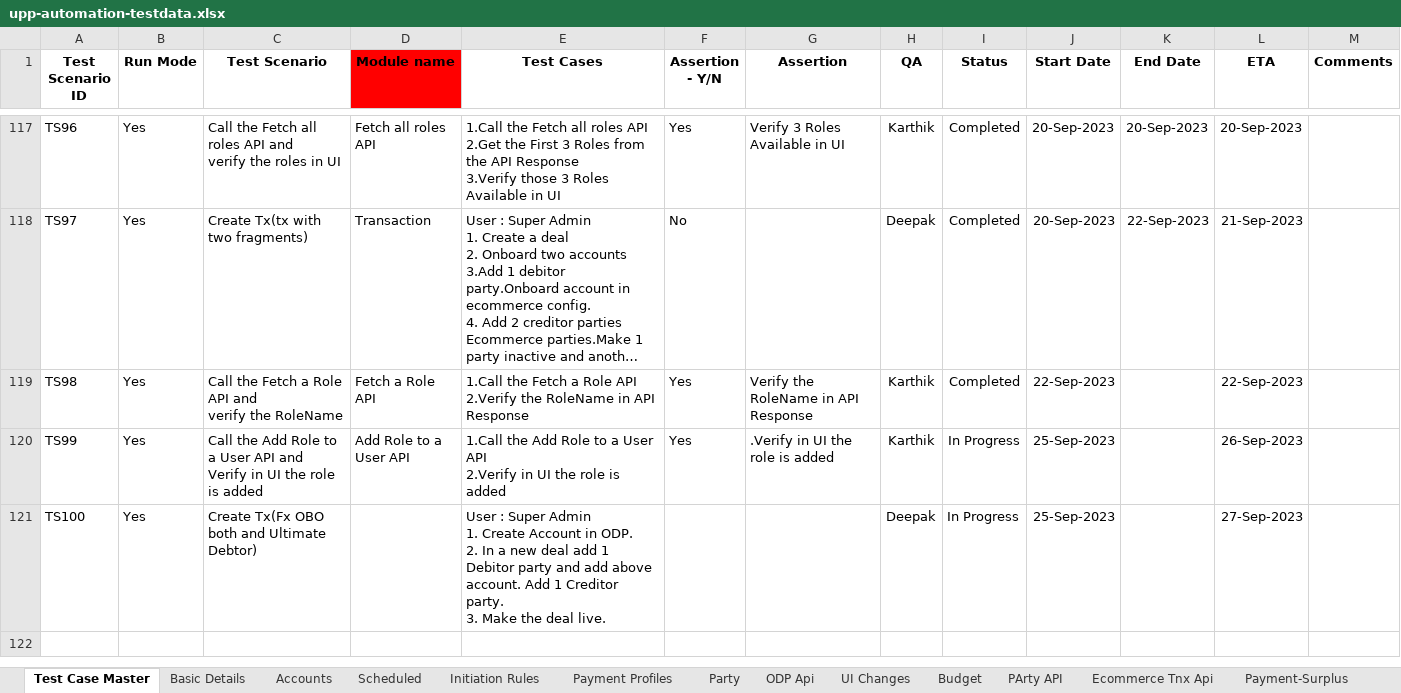
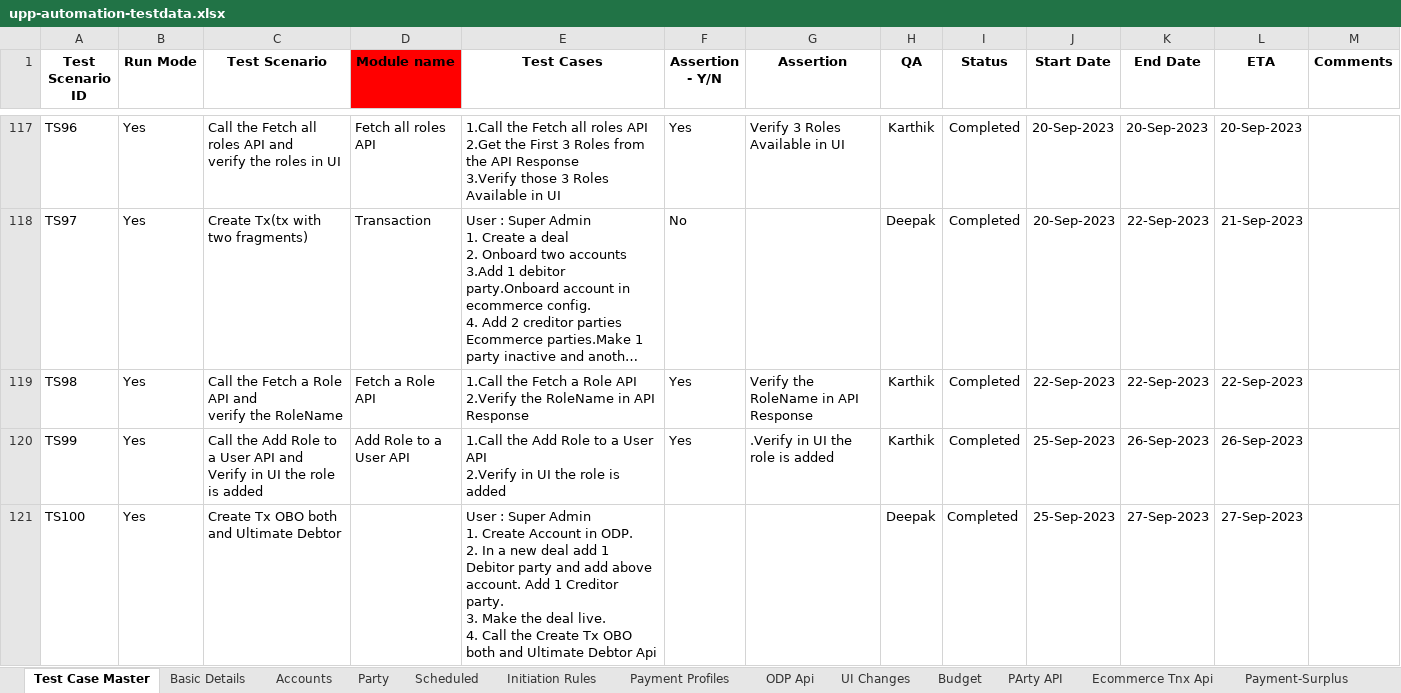
Before and after one commit to deepakdude938/upp, an Excel workbook: src/main/resources/upp-automation-testdata.xlsx, sheet Test Case Master, drawn as a sheet; only a part is shown, gaps mark what is left out; long unchanged cells end in …; values as stored, in another font and other column widths than the file's, no borders; charts and pictures not drawn; ↵ is a line break in a cell; the diff covers the shown part only; the diff names each change by its address in the sheet, - before the commit and + after, or states it on an @@ line.

```diff
--- a/src/main/resources/upp-automation-testdata.xlsx (sheet Test Case Master)
+++ b/src/main/resources/upp-automation-testdata.xlsx (sheet Test Case Master)
@@ sheet tab order changed: Test Case Master | Basic Details | Accounts | Party | Scheduled | Initiation Rules | Payment Profiles | ODP Api | UI Changes | Budget | PArty API | Ecommerce Tnx Api | Payment-Surplus @@
-K119 (End Date): (empty)
+K119 (End Date): 22-Sep-2023
-I120:I121 (Status): In Progress
+I120:I121 (Status): Completed
-K120 (End Date): (empty)
+K120 (End Date): 26-Sep-2023
-C121 (Test Scenario): Create Tx(Fx OBO both and Ultimate Debtor)
+C121 (Test Scenario): Create Tx OBO both and Ultimate Debtor
-E121 (Test Cases): …deal live.
+E121 (Test Cases): …deal live. ↵ 4. Call the Create Tx OBO both and Ultimate Debtor Api
-K121 (End Date): (empty)
+K121 (End Date): 27-Sep-2023
```
Also changed, not shown: 3 added rows and 1 edited cell elsewhere in this sheet, sheet Party, sheet Basic Details, sheet Accounts, sheet ODP Api, sheet API Testcases, sheet UI Changes, 2 more sheets, 10 other files.
